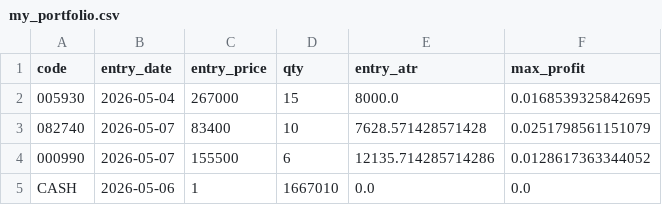
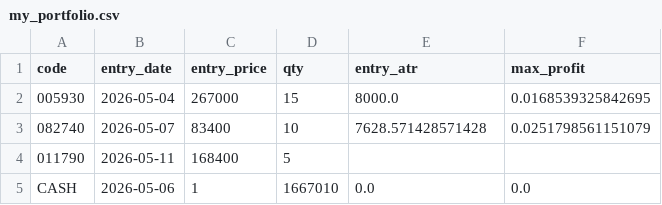
Before and after one commit to pddk123/stock-bot, a CSV file: my_portfolio.csv, drawn as a sheet; removed rows and columns are numbered as before the commit, all else as after; the diff names each change by its address in the sheet, - before the commit and + after, or states it on an @@ line.

Commit message:
Update my_portfolio.csv

```diff
--- a/my_portfolio.csv
+++ b/my_portfolio.csv
-row 4: 000990 | 2026-05-07 | 155500 | 6 | 12135.714285714286 | 0.0128617363344052
+row 4: 011790 | 2026-05-11 | 168400 | 5
```
